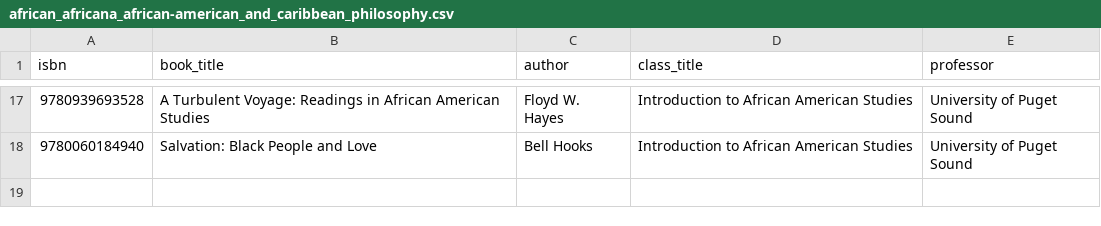
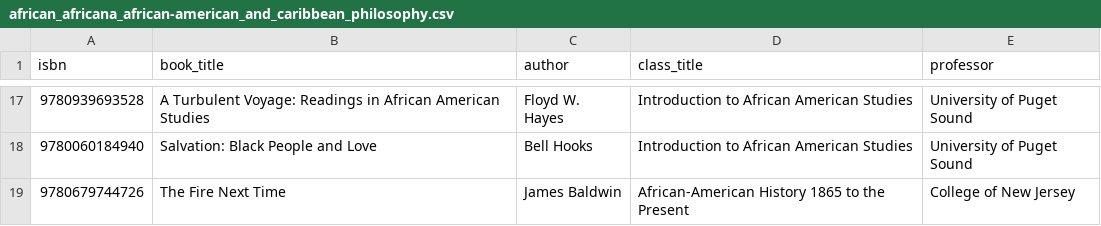
Before and after one commit to mark-ayiah/CPSC-464-Inclusive-Syllabi, a CSV file: example_syllabi/african_africana_african-american_and_caribbean_philosophy.csv, drawn as a sheet; only a part is shown, gaps mark what is left out; the diff names each change by its address in the sheet, - before the commit and + after, or states it on an @@ line.

Commit message:
Update african_africana_african-american_and_caribbean_philosophy.csv

```diff
--- a/example_syllabi/african_africana_african-american_and_caribbean_philosophy.csv
+++ b/example_syllabi/african_africana_african-american_and_caribbean_philosophy.csv
+row 19: 9780679744726 | The Fire Next Time | James Baldwin | African-American History 1865 to the Present | College of New Jersey
```
